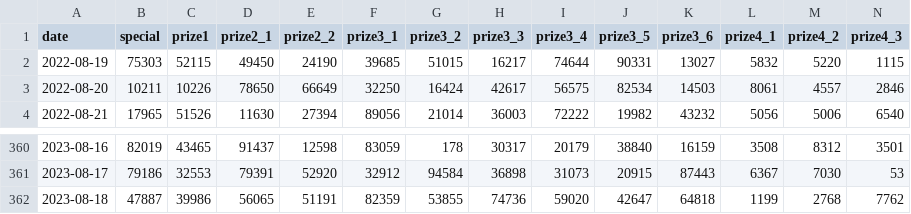
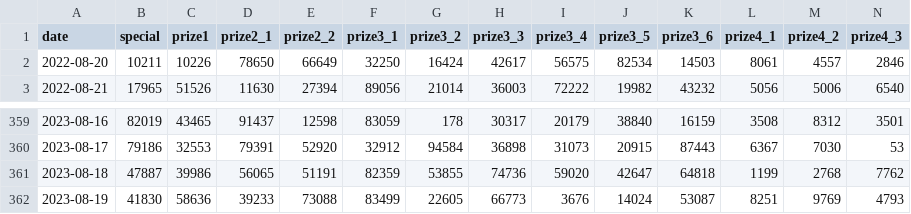
Before and after one commit to khiemdoan/vietnam-lottery-xsmb-analysis, a CSV file: results/xsmb_1_year.csv, drawn as a sheet; only a part is shown, gaps mark what is left out; removed rows and columns are numbered as before the commit, all else as after; rows hold the shown columns only; the diff names each change by its address in the sheet, - before the commit and + after, or states it on an @@ line.

```diff
--- a/results/xsmb_1_year.csv
+++ b/results/xsmb_1_year.csv
-row 2: 2022-08-19 | 75303 | 52115 | 49450 | 24190 | 39685 | 51015 | 16217 | 74644 | 90331 | 13027 | 5832 | 5220 | 1115
+row 362: 2023-08-19 | 41830 | 58636 | 39233 | 73088 | 83499 | 22605 | 66773 | 3676 | 14024 | 53087 | 8251 | 9769 | 4793
```
Also changed, not shown: results/xsmb.csv, results/xsmb_2_year.csv, 11 other files.
